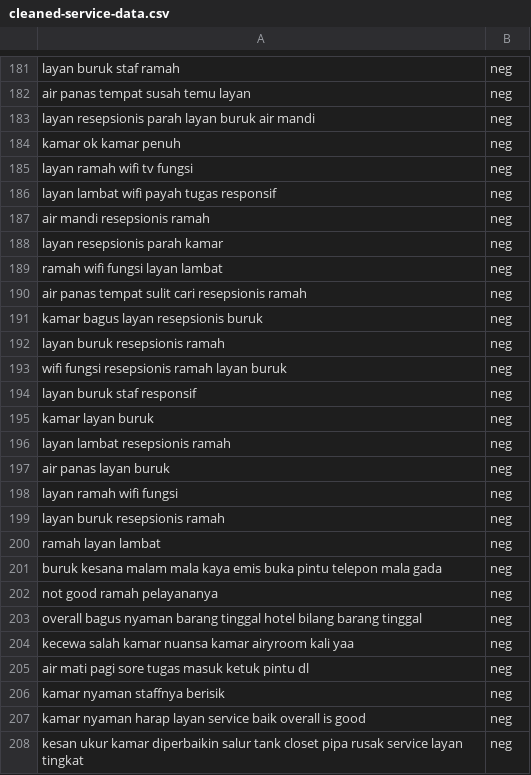
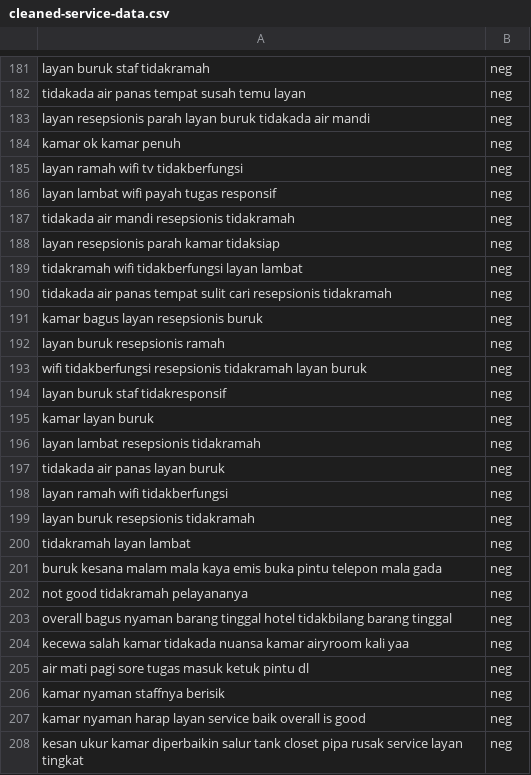
Before and after one commit to trisnawahyudiii/pmddt-kelompok-2, a CSV file: models/datasets/cleaned_datasets/cleaned-service-data.csv, drawn as a sheet; only a part is shown, gaps mark what is left out; the diff covers the shown part only; the diff names each change by its address in the sheet, - before the commit and + after, or states it on an @@ line.

```diff
--- a/models/datasets/cleaned_datasets/cleaned-service-data.csv
+++ b/models/datasets/cleaned_datasets/cleaned-service-data.csv
-A181: layan buruk staf ramah
+A181: layan buruk staf tidakramah
-A182: air panas tempat susah temu layan
+A182: tidakada air panas tempat susah temu layan
-A183: …layan buruk air mandi
+A183: …layan buruk tidakada air mandi
-A185: layan ramah wifi tv fungsi
+A185: layan ramah wifi tv tidakberfungsi
-A187: air mandi resepsionis ramah
+A187: tidakada air mandi resepsionis tidakramah
-A188: layan resepsionis parah kamar
+A188: layan resepsionis parah kamar tidaksiap
-A189: ramah wifi fungsi layan lambat
+A189: tidakramah wifi tidakberfungsi layan lambat
-A190: air panas tempat sulit cari resepsionis ramah
+A190: tidakada air panas tempat sulit cari resepsionis tidakramah
-A193: wifi fungsi resepsionis ramah layan buruk
+A193: wifi tidakberfungsi resepsionis tidakramah layan buruk
-A194: layan buruk staf responsif
+A194: layan buruk staf tidakresponsif
-A196: layan lambat resepsionis ramah
+A196: layan lambat resepsionis tidakramah
-A197: air panas layan buruk
+A197: tidakada air panas layan buruk
-A198: layan ramah wifi fungsi
+A198: layan ramah wifi tidakberfungsi
-A199: layan buruk resepsionis ramah
+A199: layan buruk resepsionis tidakramah
-A200: ramah layan lambat
+A200: tidakramah layan lambat
-A202: not good ramah pelayananya
+A202: not good tidakramah pelayananya
-A203: …tinggal hotel bilang barang tinggal
+A203: …tinggal hotel tidakbilang barang tinggal
-A204: …salah kamar nuansa kamar…
+A204: …salah kamar tidakada nuansa kamar…
```
Also changed, not shown: 57 edited cells elsewhere in this file, models/datasets/cleaned_datasets/clean_clustering_dataset.csv, models/datasets/cleaned_datasets/cleaned-kebersihan-data.csv, 31 other files.
